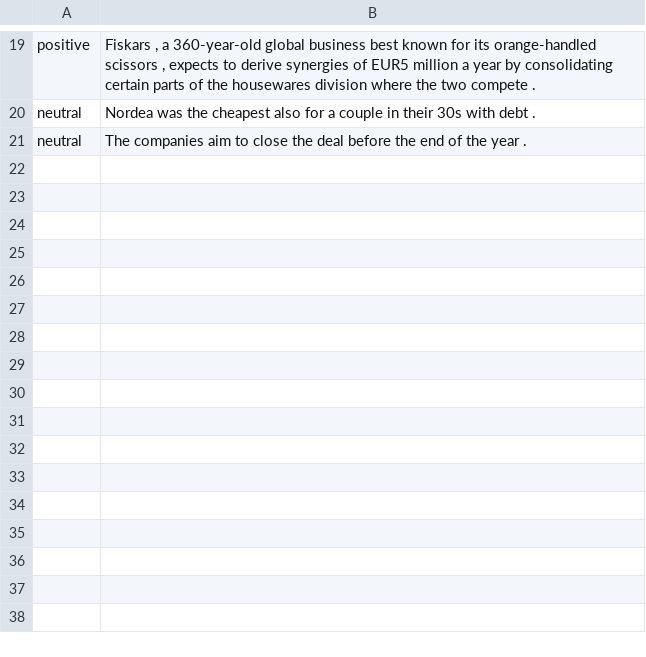
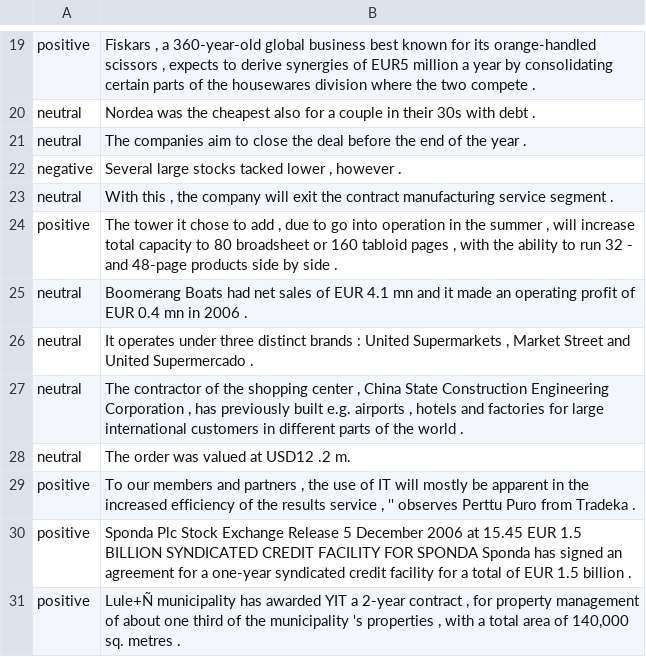
Before and after one commit to s24577/NAI, a CSV file: database/dataset.csv, drawn as a sheet; only a part is shown, gaps mark what is left out.

```diff
--- a/database/dataset.csv
+++ b/database/dataset.csv
@@ -21 +21,11 @@ neutral,Nordea was the cheapest also for a couple in their 30s with debt .
 neutral,The companies aim to close the deal before the end of the year .
+negative,"Several large stocks tacked lower , however ."
+neutral,"With this , the company will exit the contract manufacturing service segment ."
+positive,"The tower it chose to add , due to go into operation in the summer , will increase total capacity to 80 broadsheet or 160 tabloid pages , with the ability to run 32 - and 48-page products side by side ."
+neutral,Boomerang Boats had net sales of EUR 4.1 mn and it made an operating profit of EUR 0.4 mn in 2006 .
+neutral,"It operates under three distinct brands : United Supermarkets , Market Street and United Supermercado ."
+neutral,"The contractor of the shopping center , China State Construction Engineering Corporation , has previously built e.g. airports , hotels and factories for large international customers in different parts of the world ."
+neutral,The order was valued at USD12 .2 m.
+positive,"To our members and partners , the use of IT will mostly be apparent in the increased efficiency of the results service , '' observes Perttu Puro from Tradeka ."
+positive,Sponda Plc Stock Exchange Release 5 December 2006 at 15.45 EUR 1.5 BILLION SYNDICATED CREDIT FACILITY FOR SPONDA Sponda has signed an agreement for a one-year syndicated credit facility for a total of EUR 1.5 billion .
+positive,"Lule+Ñ municipality has awarded YIT a 2-year contract , for property management of about one third of the municipality 's properties , with a total area of 140,000 sq. metres ."
```
Also changed, not shown: 8 other files.
